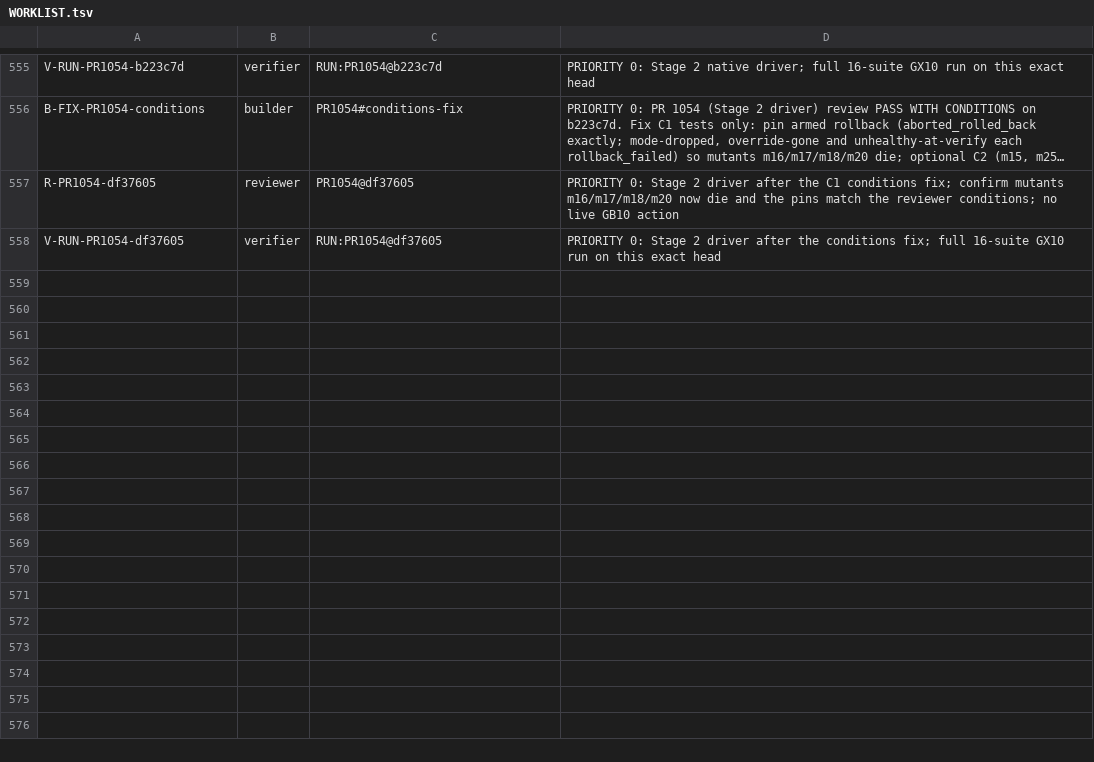
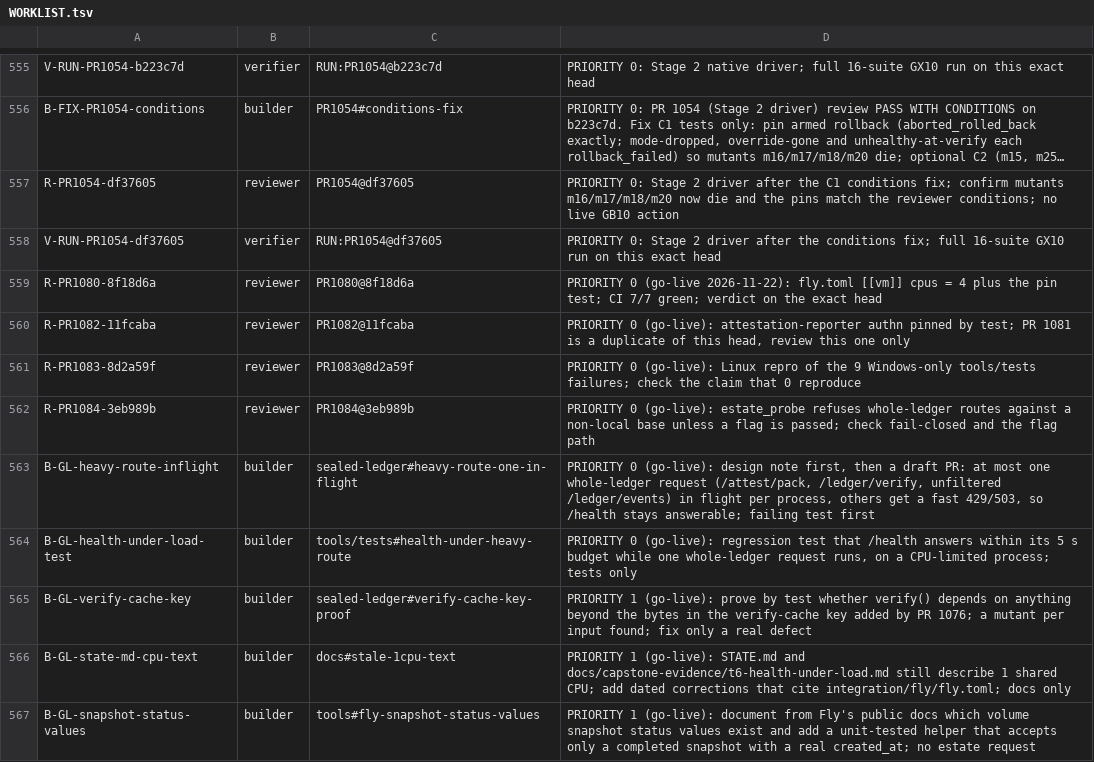
Before and after one commit to SpinStateLabs/field-platform, a TSV file: comms/WORKLIST.tsv, drawn as a sheet; only a part is shown, gaps mark what is left out; long unchanged cells end in …; the diff names each change by its address in the sheet, - before the commit and + after, or states it on an @@ line.

Commit message:
comms: controller restock 2026-11-21 (go-live reviewer and builder items)

```diff
--- a/comms/WORKLIST.tsv
+++ b/comms/WORKLIST.tsv
+row 559: R-PR1080-8f18d6a | reviewer | PR1080@8f18d6a | PRIORITY 0 (go-live 2026-11-22): fly.toml [[vm]] cpus = 4 plus the pin test; CI 7/7 green; verdict on the exact head
+row 560: R-PR1082-11fcaba | reviewer | PR1082@11fcaba | PRIORITY 0 (go-live): attestation-reporter authn pinned by test; PR 1081 is a duplicate of this head, review this one only
+row 561: R-PR1083-8d2a59f | reviewer | PR1083@8d2a59f | PRIORITY 0 (go-live): Linux repro of the 9 Windows-only tools/tests failures; check the claim that 0 reproduce
+row 562: R-PR1084-3eb989b | reviewer | PR1084@3eb989b | PRIORITY 0 (go-live): estate_probe refuses whole-ledger routes against a non-local base unless a flag is passed; check fail-closed and the flag path
+row 563: B-GL-heavy-route-inflight | builder | sealed-ledger#heavy-route-one-in-flight | PRIORITY 0 (go-live): design note first, then a draft PR: at most one whole-ledger request (/attest/pack, /ledger/verify, unfiltered /ledger/events) in flight per process, others get a fast 429/503, so /health stays answerable; failing test first
+row 564: B-GL-health-under-load-test | builder | tools/tests#health-under-heavy-route | PRIORITY 0 (go-live): regression test that /health answers within its 5 s budget while one whole-ledger request runs, on a CPU-limited process; tests only
+row 565: B-GL-verify-cache-key | builder | sealed-ledger#verify-cache-key-proof | PRIORITY 1 (go-live): prove by test whether verify() depends on anything beyond the bytes in the verify-cache key added by PR 1076; a mutant per input found; fix only a real defect
+row 566: B-GL-state-md-cpu-text | builder | docs#stale-1cpu-text | PRIORITY 1 (go-live): STATE.md and docs/capstone-evidence/t6-health-under-load.md still describe 1 shared CPU; add dated corrections that cite integration/fly/fly.toml; docs only
+row 567: B-GL-snapshot-status-values | builder | tools#fly-snapshot-status-values | PRIORITY 1 (go-live): document from Fly's public docs which volume snapshot status values exist and add a unit-tested helper that accepts only a completed snapshot with a real created_at; no estate request
```
